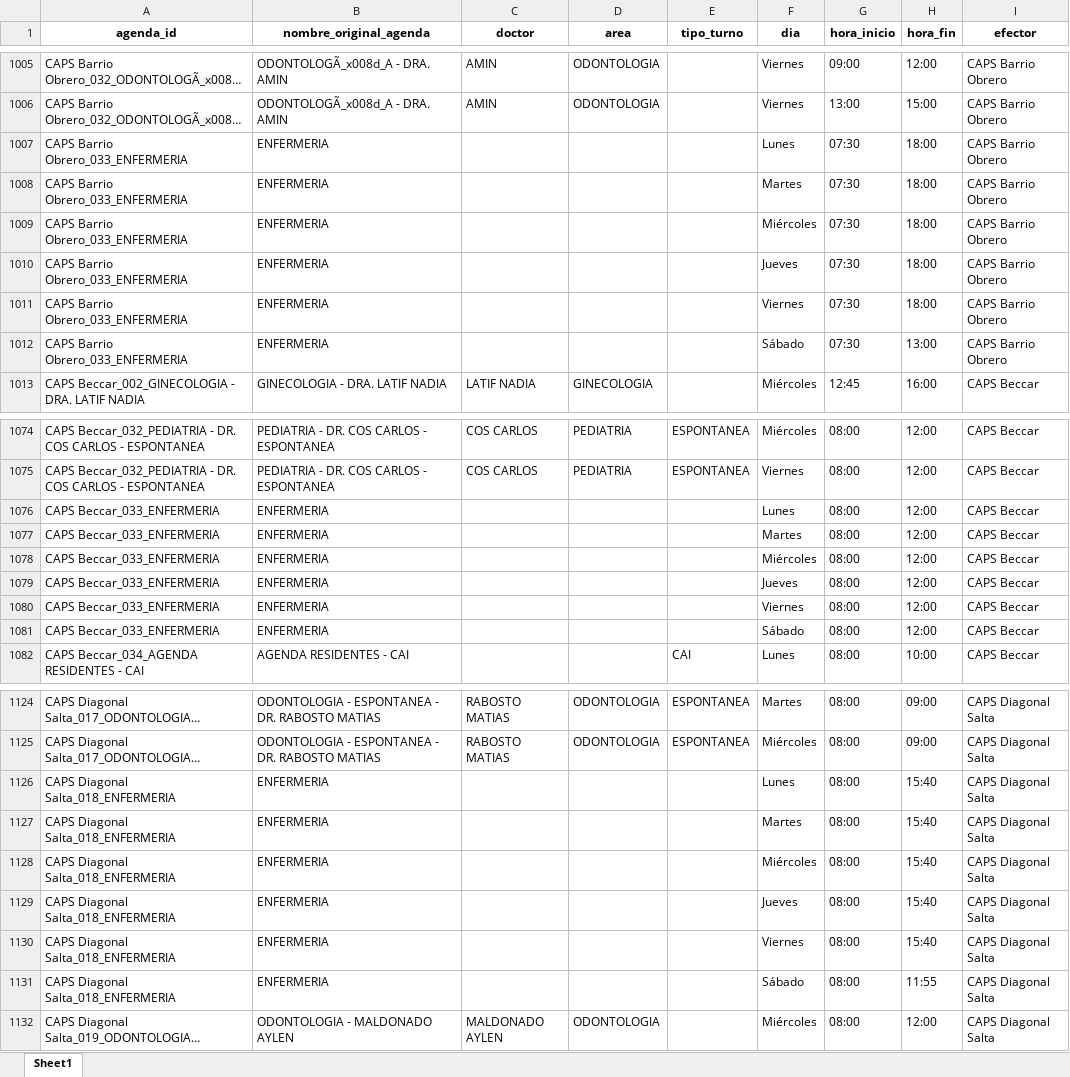
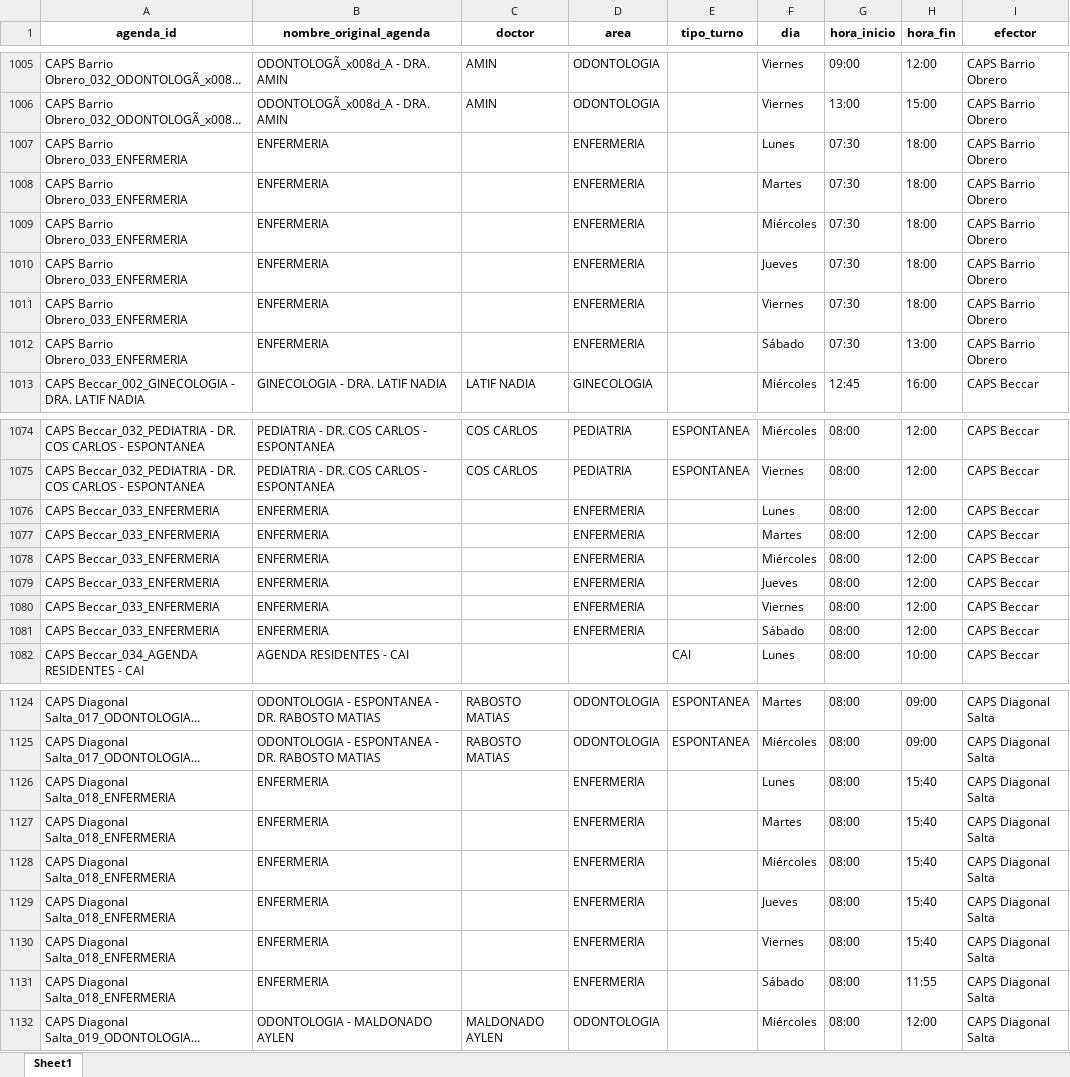
Before and after one commit to LucasRosenz/normalizacion_hcsi, an Excel workbook: datos/csv_procesado/agendas_consolidadas.xlsx, sheet Sheet1, drawn as a sheet; only a part is shown, gaps mark what is left out; long unchanged cells end in …; values as stored, in another font and other column widths than the file's, no borders; the diff covers the shown part only; the diff names each change by its address in the sheet, - before the commit and + after, or states it on an @@ line.

Commit message:
fix: Update agenda normalization to include ENFERMERIA variations in regex patterns

```diff
--- a/datos/csv_procesado/agendas_consolidadas.xlsx (sheet Sheet1)
+++ b/datos/csv_procesado/agendas_consolidadas.xlsx (sheet Sheet1)
-D1007:D1012 (area): (empty)
+D1007:D1012 (area): ENFERMERIA
-D1076:D1081 (area): (empty)
+D1076:D1081 (area): ENFERMERIA
-D1126:D1131 (area): (empty)
+D1126:D1131 (area): ENFERMERIA
```
Also changed, not shown: 22 edited cells elsewhere in this sheet, 2 other files.
